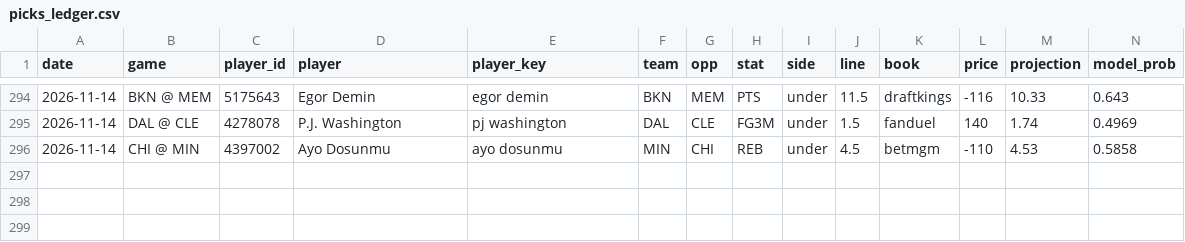
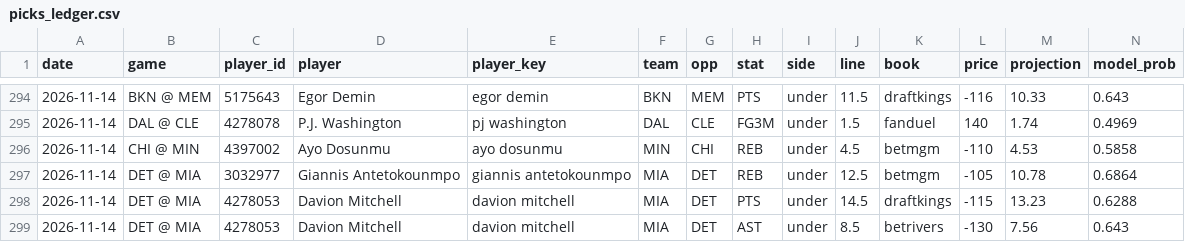
Before and after one commit to KyShiesty919/NBA-Props, a CSV file: data/picks_ledger.csv, drawn as a sheet; only a part is shown, gaps mark what is left out; rows hold the shown columns only; the diff names each change by its address in the sheet, - before the commit and + after, or states it on an @@ line.

```diff
--- a/data/picks_ledger.csv
+++ b/data/picks_ledger.csv
+row 297: 2026-11-14 | DET @ MIA | 3032977 | Giannis Antetokounmpo | giannis antetokounmpo | MIA | DET | REB | under | 12.5 | betmgm | -105 | 10.78 | 0.6864
+row 298: 2026-11-14 | DET @ MIA | 4278053 | Davion Mitchell | davion mitchell | MIA | DET | PTS | under | 14.5 | draftkings | -115 | 13.23 | 0.6288
+row 299: 2026-11-14 | DET @ MIA | 4278053 | Davion Mitchell | davion mitchell | MIA | DET | AST | under | 8.5 | betrivers | -130 | 7.56 | 0.643
```
Also changed, not shown: data/gamelogs_2026-27.csv, data/injuries_latest.csv, 2 other files.
